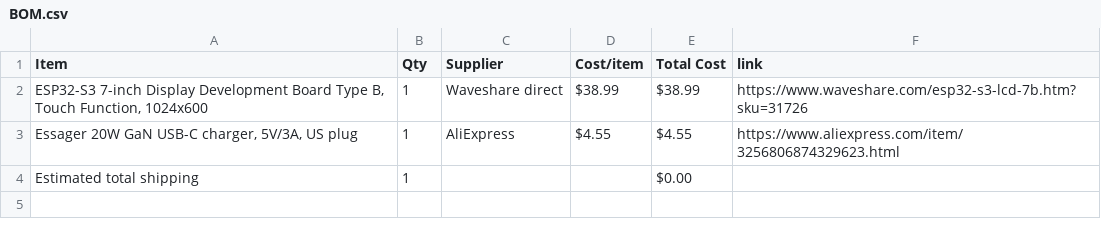
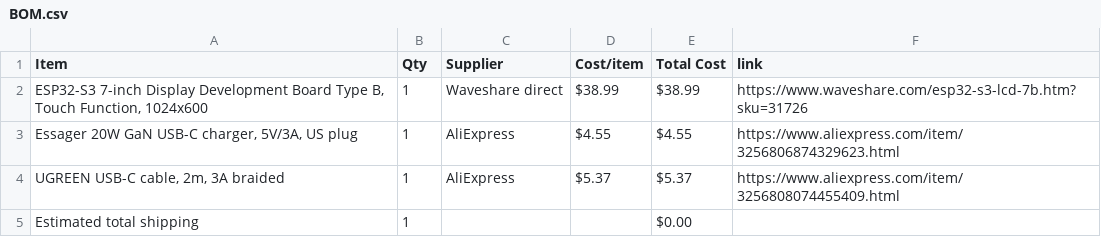
Before and after one commit to nadellasripad11/wall-display-ui, a CSV file: BOM.csv, drawn as a sheet.

Commit message:
Sync wall display from Half Life

```diff
--- a/BOM.csv
+++ b/BOM.csv
@@ -3,2 +3,3 @@ Item,Qty,Supplier,Cost/item,Total Cost,link
 "Essager 20W GaN USB-C charger, 5V/3A, US plug",1,AliExpress,$4.55,$4.55,https://www.aliexpress.com/item/3256806874329623.html
+"UGREEN USB-C cable, 2m, 3A braided",1,AliExpress,$5.37,$5.37,https://www.aliexpress.com/item/3256808074455409.html
 Estimated total shipping,1,,,$0.00,
```
